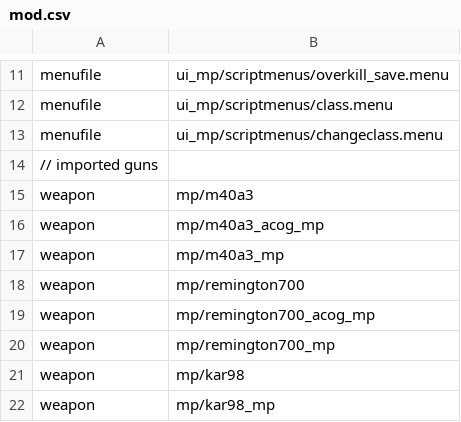
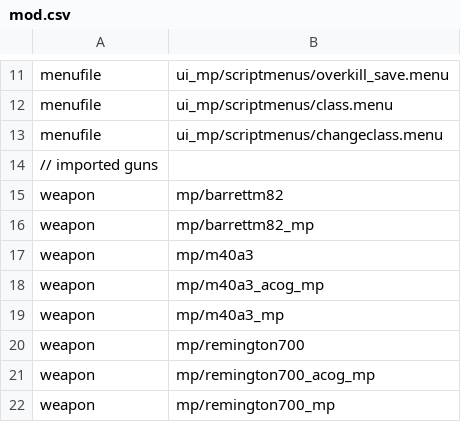
Before and after one commit to gamestock/mp_auzziemod, a CSV file: mod.csv, drawn as a sheet; only a part is shown, gaps mark what is left out; the shorter side is filled out with more unchanged rows.

Commit message:
barrett

```diff
--- a/mod.csv
+++ b/mod.csv
@@ -14,2 +14,4 @@ menufile,ui_mp/scriptmenus/changeclass.menu
 // imported guns
+weapon,mp/barrettm82
+weapon,mp/barrettm82_mp
 weapon,mp/m40a3
```
Also changed, not shown: 28 other files.
